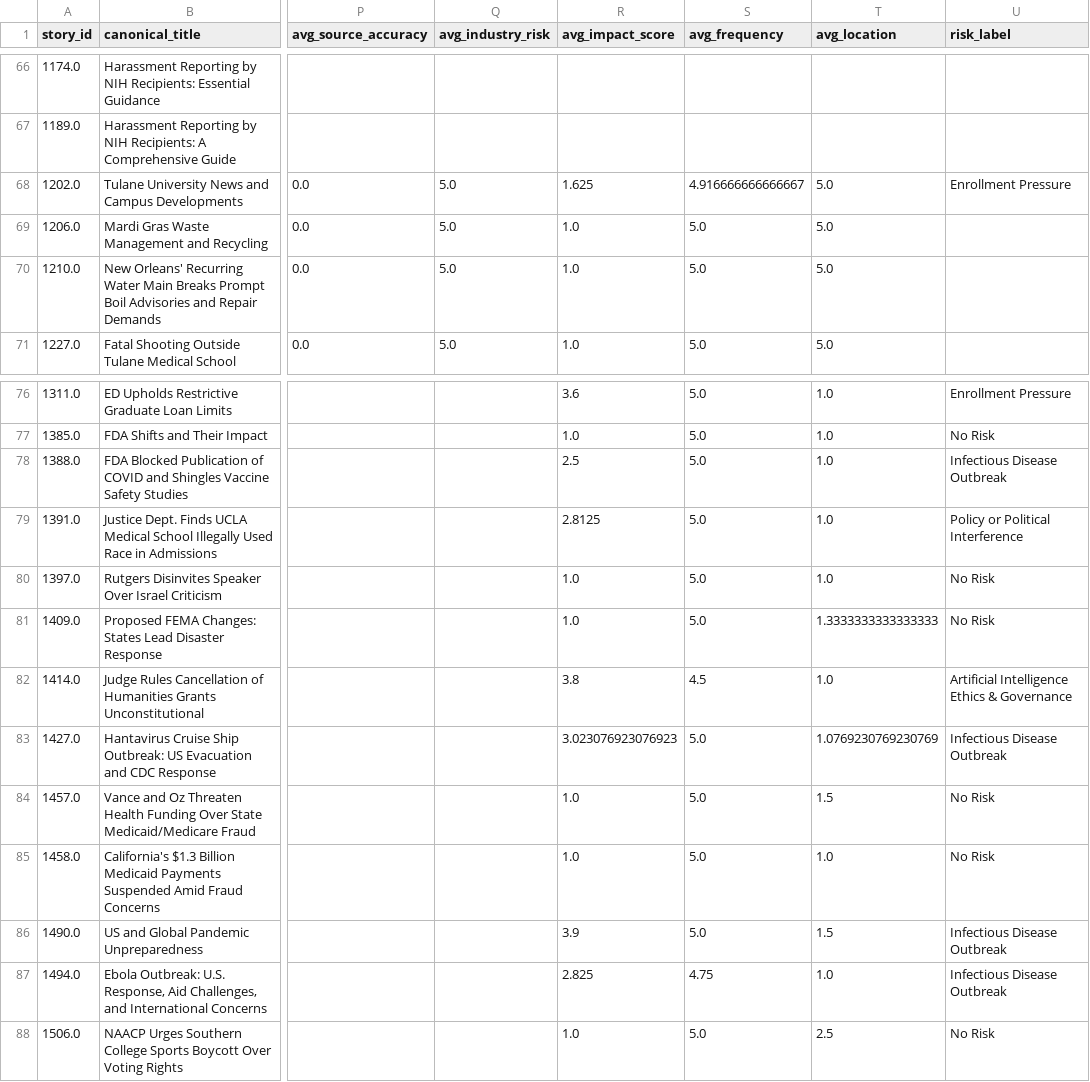
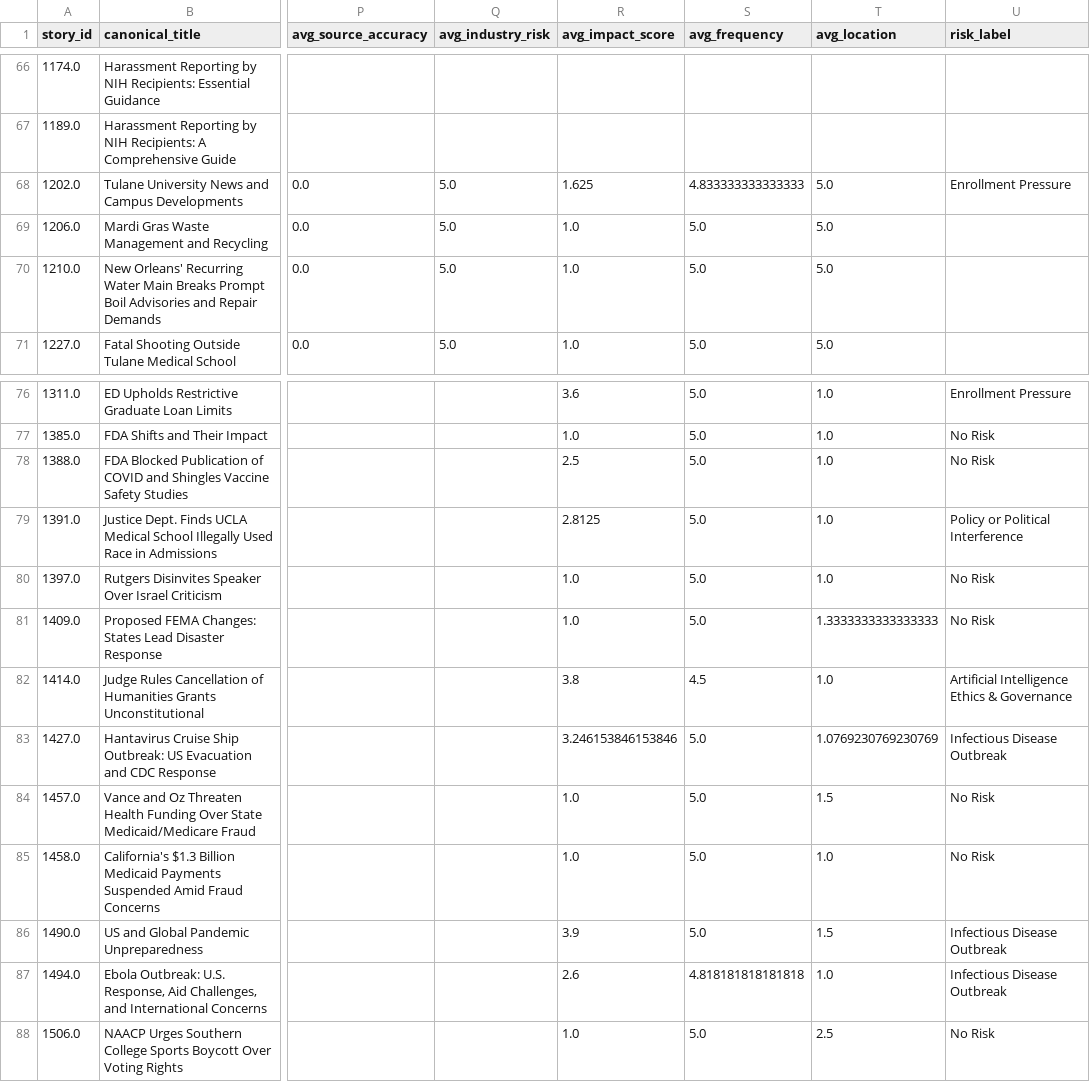
Before and after one commit to ERSRisk/Tulane-Sentiment-Analysis, a CSV file: pipeline/resources/Canonical_Stories_with_Summaries.csv, drawn as a sheet; only a part is shown, gaps mark what is left out; the diff names each change by its address in the sheet, - before the commit and + after, or states it on an @@ line.

```diff
--- a/pipeline/resources/Canonical_Stories_with_Summaries.csv
+++ b/pipeline/resources/Canonical_Stories_with_Summaries.csv
-S68 (avg_frequency): 4.916666666666667
+S68 (avg_frequency): 4.833333333333333
-U78 (risk_label): Infectious Disease Outbreak
+U78 (risk_label): No Risk
-R83 (avg_impact_score): 3.023076923076923
+R83 (avg_impact_score): 3.246153846153846
-R87 (avg_impact_score): 2.825
+R87 (avg_impact_score): 2.6
-S87 (avg_frequency): 4.75
+S87 (avg_frequency): 4.818181818181818
```
Also changed, not shown: pipeline/resources/final_risk_scores1.csv, pipeline/resources/topic_trend.csv, 7 other files.
